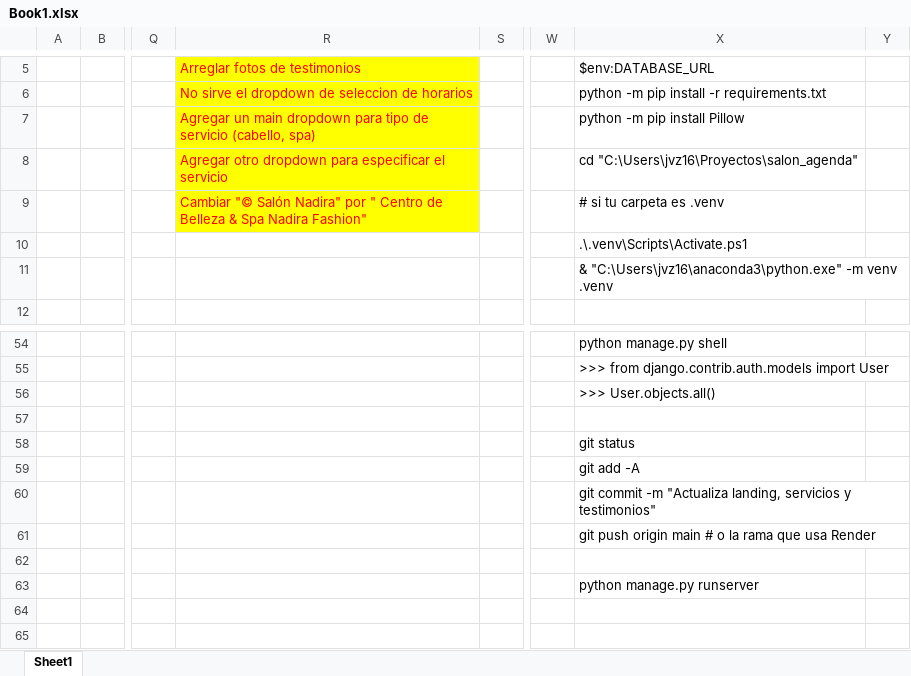
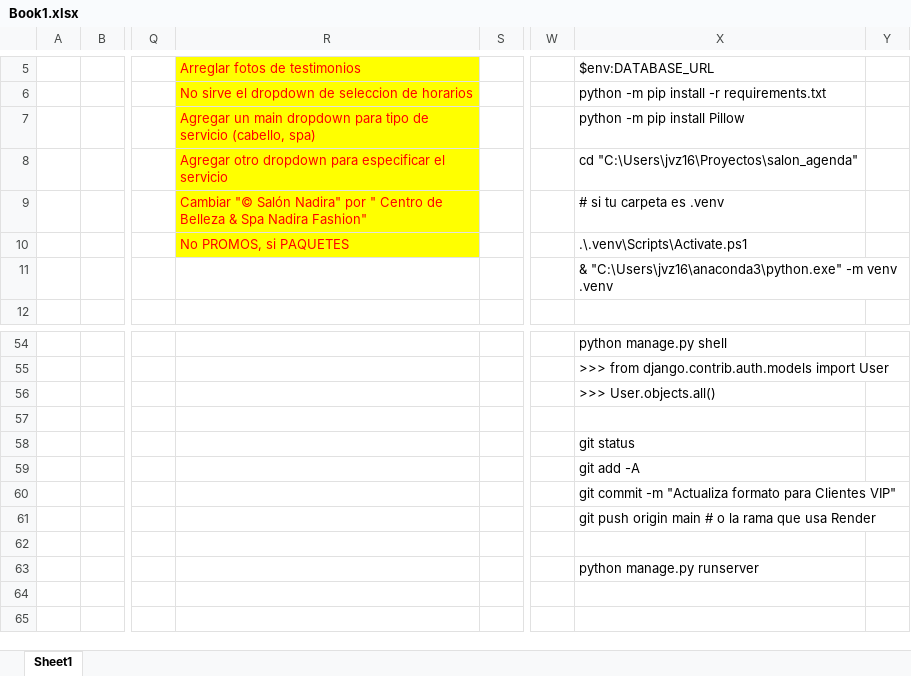
Before and after one commit to JoelkyVargas/salon-nadira, an Excel workbook: Book1.xlsx, sheet Sheet1, drawn as a sheet; only a part is shown, gaps mark what is left out; values as stored, in another font and other column widths than the file's, no borders; charts and pictures not drawn; the diff names each change by its address in the sheet, - before the commit and + after, or states it on an @@ line.

Commit message:
Actualiza formato para Clientes VIP

```diff
--- a/Book1.xlsx (sheet Sheet1)
+++ b/Book1.xlsx (sheet Sheet1)
-R10: (empty)
+R10: No PROMOS, si PAQUETES
-R10 fill: none
+R10 fill: #FFFF00
-X60: …-m "Actualiza landing, servicios y testimonios"
+X60: …-m "Actualiza formato para Clientes VIP"
```
